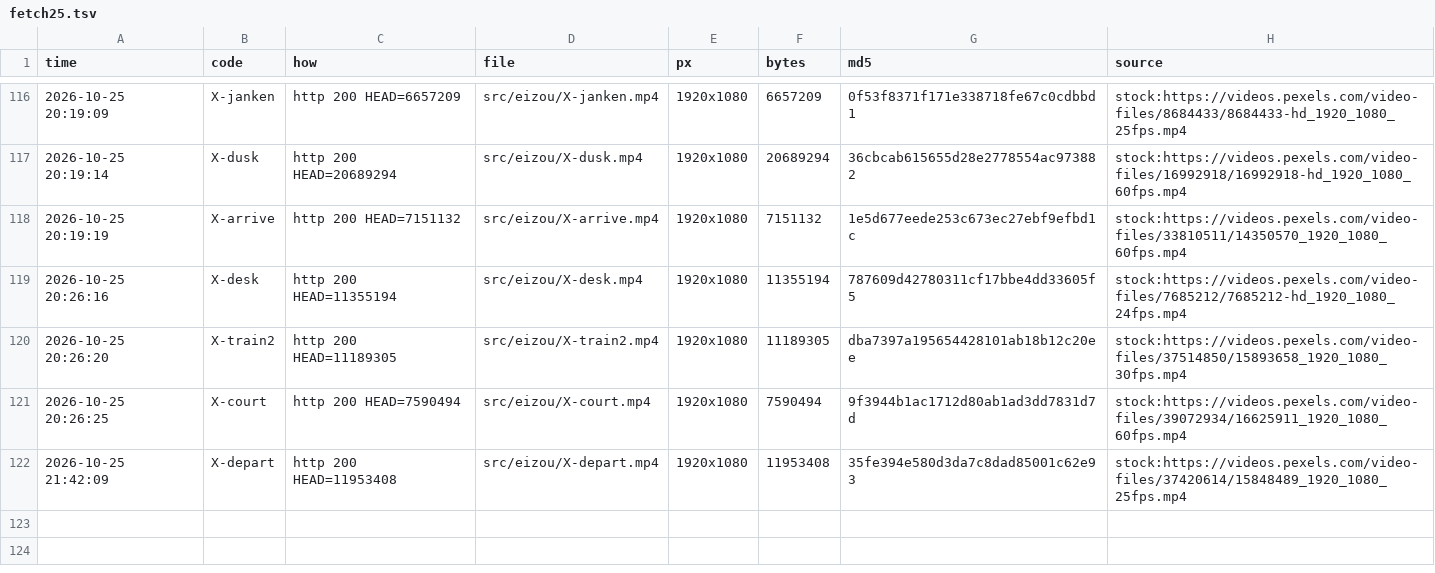
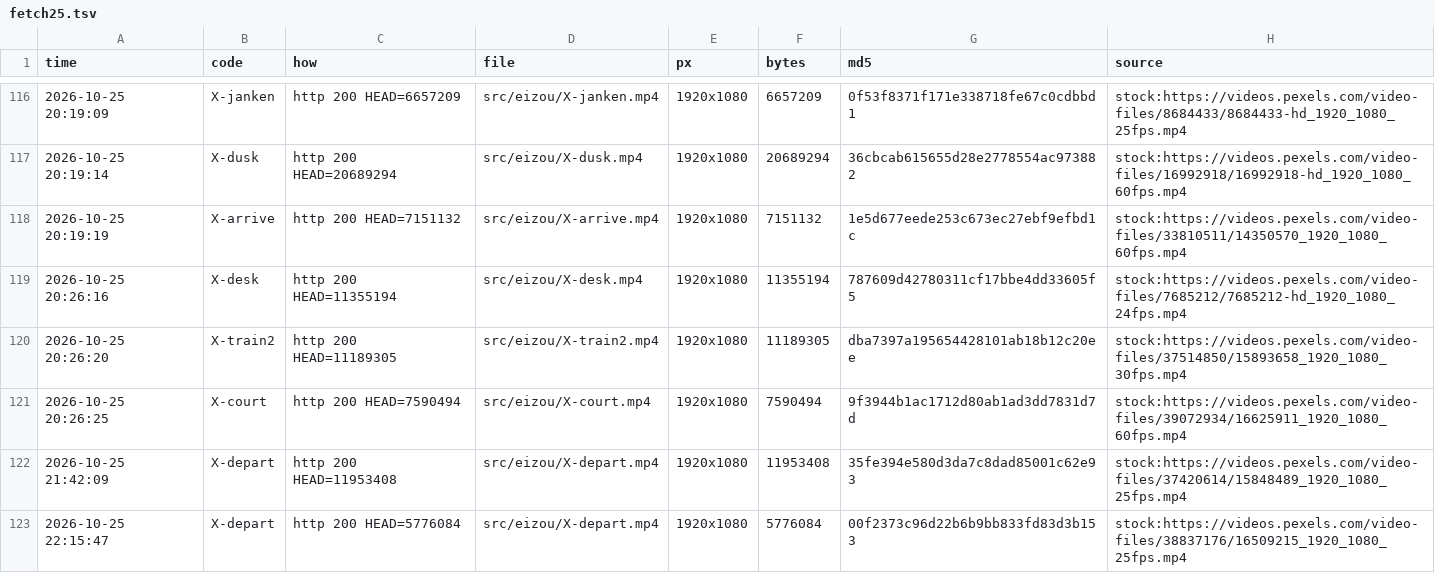
Before and after one commit to torotorotolo/zukai-engine, a TSV file: ref/ep25/eizou_build/fetch25.tsv, drawn as a sheet; only a part is shown, gaps mark what is left out; the diff names each change by its address in the sheet, - before the commit and + after, or states it on an @@ line.

```diff
--- a/ref/ep25/eizou_build/fetch25.tsv
+++ b/ref/ep25/eizou_build/fetch25.tsv
+row 123: 2026-10-25 22:15:47 | X-depart | http 200 HEAD=5776084 | src/eizou/X-depart.mp4 | 1920x1080 | 5776084 | 00f2373c96d22b6b9bb833fd83d3b153 | stock:https://videos.pexels.com/video-files/38837176/16509215_1920_1080_25fps.mp4
```
Also changed, not shown: ref/ep25/eizou_build/list25.tsv, 7 other files.
